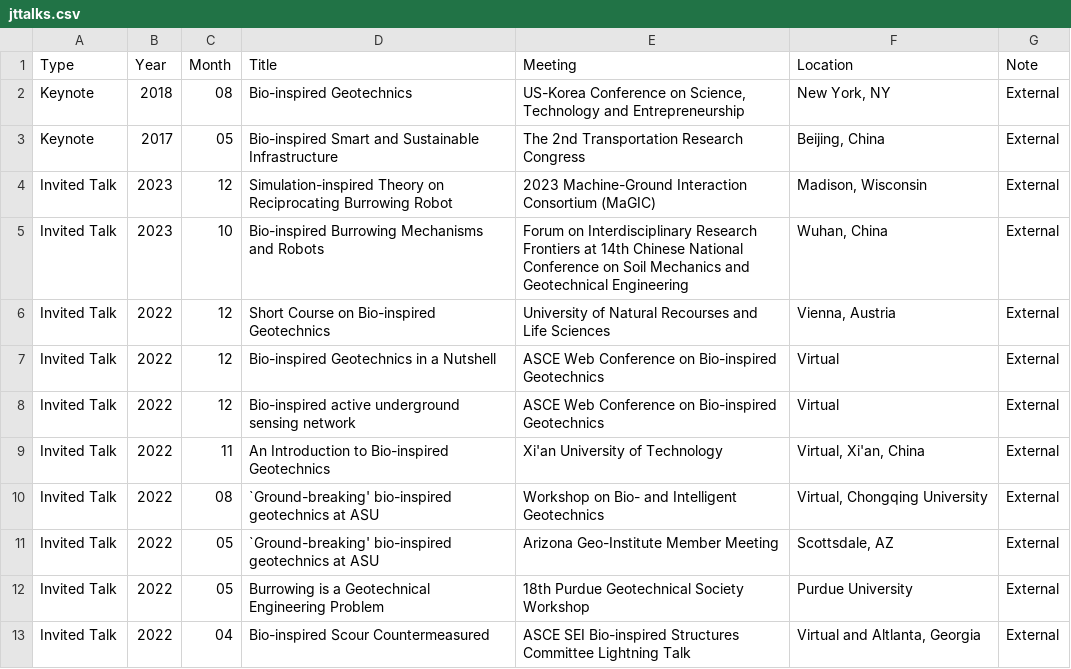
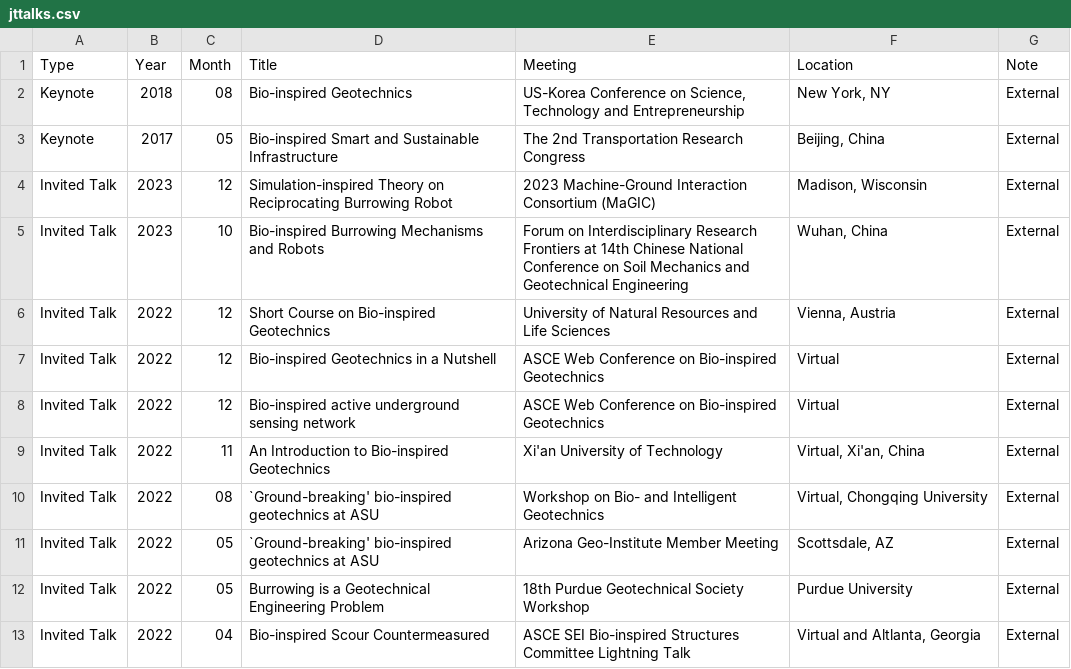
Before and after one commit to juliantao/jtaocv, a CSV file: data/jttalks.csv, drawn as a sheet; only a part is shown.

Commit message:
fix typo

```diff
--- a/data/jttalks.csv
+++ b/data/jttalks.csv
@@ -5,3 +5,3 @@ Invited Talk,2023,12,Simulation-inspired Theory on Reciprocating Burrowing Robot
 Invited Talk,2023,10,Bio-inspired Burrowing Mechanisms and Robots,Forum on Interdisciplinary Research Frontiers at 14th Chinese National Conference on Soil Mechanics and Geotechnical Engineering,"Wuhan, China",External
-Invited Talk,2022,12,Short Course on Bio-inspired Geotechnics,University of Natural Recourses and Life Sciences,"Vienna, Austria",External
+Invited Talk,2022,12,Short Course on Bio-inspired Geotechnics,University of Natural Resources and Life Sciences,"Vienna, Austria",External
 Invited Talk,2022,12,Bio-inspired Geotechnics in a Nutshell,ASCE Web Conference on Bio-inspired Geotechnics,"Virtual",External
```
Also changed, not shown: 2 other files.
